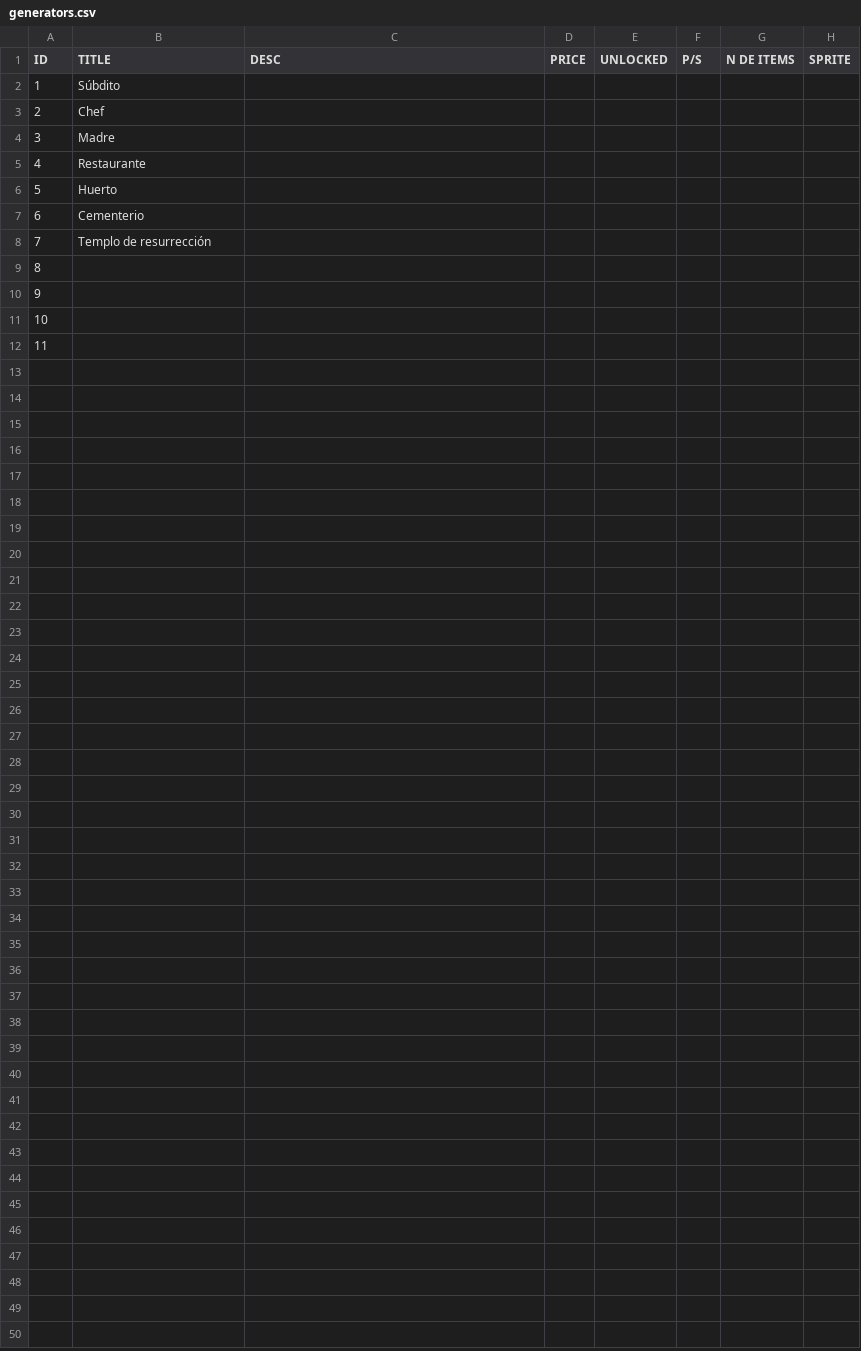
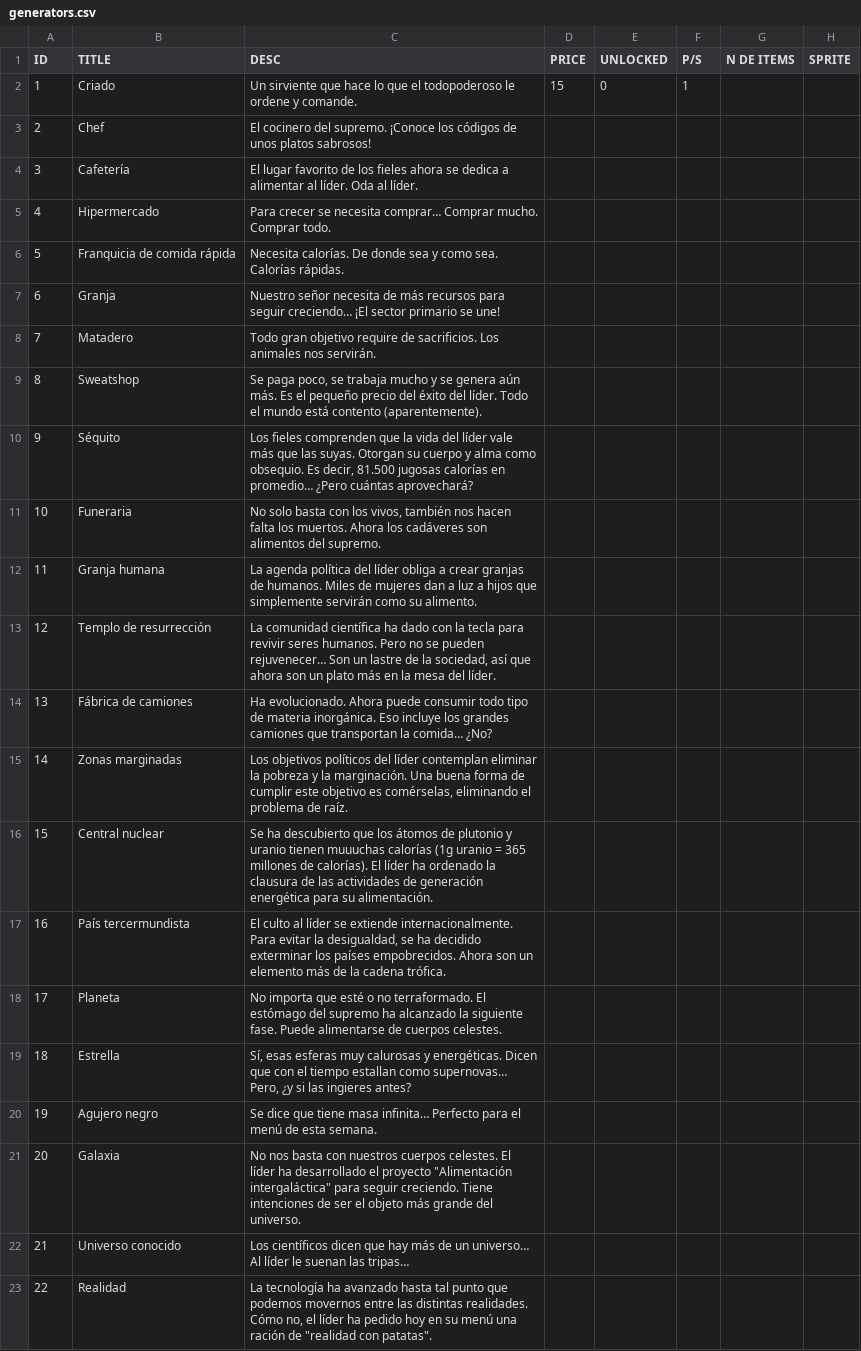
Before and after one commit to arrozet/FeedTheLeader, a CSV file: game/FeedTheLeader/Assets/Resources/generators.csv, drawn as a sheet; removed rows and columns are numbered as before the commit, all else as after; the diff names each change by its address in the sheet, - before the commit and + after, or states it on an @@ line.

Commit message:
Creados 22 generadores
Solo id, título y descripción. Precios y PointsPerSecond no añadidos, ya que se debe hacer el juego balanceado.

```diff
--- a/game/FeedTheLeader/Assets/Resources/generators.csv
+++ b/game/FeedTheLeader/Assets/Resources/generators.csv
-row 2: 1 | Súbdito
+row 2: 1 | Criado | Un sirviente que hace lo que el todopoderoso le ordene y comande. | 15 | 0 | 1
-C3 (DESC): (empty)
+C3 (DESC): El cocinero del supremo. ¡Conoce los códigos de unos platos sabrosos!
-row 4: 3 | Madre
-row 5: 4 | Restaurante
-row 6: 5 | Huerto
-row 7: 6 | Cementerio
+row 4: 3 | Cafetería | El lugar favorito de los fieles ahora se dedica a alimentar al líder. Oda al líder.
+row 5: 4 | Hipermercado | Para crecer se necesita comprar… Comprar mucho. Comprar todo.
+row 6: 5 | Franquicia de comida rápida | Necesita calorías. De donde sea y como sea. Calorías rápidas.
+row 7: 6 | Granja | Nuestro señor necesita de más recursos para seguir creciendo… ¡El sector primario se une!
+row 8: 7 | Matadero | Todo gran objetivo require de sacrificios. Los animales nos servirán.
+row 9: 8 | Sweatshop | Se paga poco, se trabaja mucho y se genera aún más. Es el pequeño precio del éxito del líder. Todo el mundo está contento (aparentemente).
+row 10: 9 | Séquito | Los fieles comprenden que la vida del líder vale más que las suyas. Otorgan su cuerpo y alma como obsequio. Es decir, 81.500 jugosas calorías en promedio… ¿Pero cuántas aprovechará?
+row 11: 10 | Funeraria | No solo basta con los vivos, también nos hacen falta los muertos. Ahora los cadáveres son alimentos del supremo.
+row 12: 11 | Granja humana | La agenda política del líder obliga a crear granjas de humanos. Miles de mujeres dan a luz a hijos que simplemente servirán como su alimento.
@@ column A (ID) renumbered between rows 13 and 17 @@
-C13 (DESC): (empty)
+C13 (DESC): La comunidad científica ha dado con la tecla para revivir seres humanos. Pero no se pueden rejuvenecer… Son un lastre de la sociedad, así que ahora son un plato más en la mesa del líder.
-B14 (TITLE): (empty)
+B14 (TITLE): Fábrica de camiones
-C14 (DESC): (empty)
+C14 (DESC): Ha evolucionado. Ahora puede consumir todo tipo de materia inorgánica. Eso incluye los grandes camiones que transportan la comida… ¿No?
-B15 (TITLE): (empty)
+B15 (TITLE): Zonas marginadas
-C15 (DESC): (empty)
+C15 (DESC): Los objetivos políticos del líder contemplan eliminar la pobreza y la marginación. Una buena forma de cumplir este objetivo es comérselas, eliminando el problema de raíz.
-B16 (TITLE): (empty)
+B16 (TITLE): Central nuclear
-C16 (DESC): (empty)
+C16 (DESC): Se ha descubierto que los átomos de plutonio y uranio tienen muuuchas calorías (1g uranio = 365 millones de calorías). El líder ha ordenado la clausura de las actividades de generación energética para su alimentación.
-B17 (TITLE): (empty)
+B17 (TITLE): País tercermundista
-C17 (DESC): (empty)
+C17 (DESC): El culto al líder se extiende internacionalmente. Para evitar la desigualdad, se ha decidido exterminar los países empobrecidos. Ahora son un elemento más de la cadena trófica.
+row 18: 17 | Planeta | No importa que esté o no terraformado. El estómago del supremo ha alcanzado la siguiente fase. Puede alimentarse de cuerpos celestes.
+row 19: 18 | Estrella | Sí, esas esferas muy calurosas y energéticas. Dicen que con el tiempo estallan como supernovas… Pero, ¿y si las ingieres antes?
+row 20: 19 | Agujero negro | Se dice que tiene masa infinita… Perfecto para el menú de esta semana.
+row 21: 20 | Galaxia | No nos basta con nuestros cuerpos celestes. El líder ha desarrollado el proyecto "Alimentación intergaláctica" para seguir creciendo. Tiene intenciones de ser el objeto más grande del universo.
+row 22: 21 | Universo conocido | Los científicos dicen que hay más de un universo… Al líder le suenan las tripas…
+row 23: 22 | Realidad | La tecnología ha avanzado hasta tal punto que podemos movernos entre las distintas realidades. Cómo no, el líder ha pedido hoy en su menú una ración de "realidad con patatas".
```
